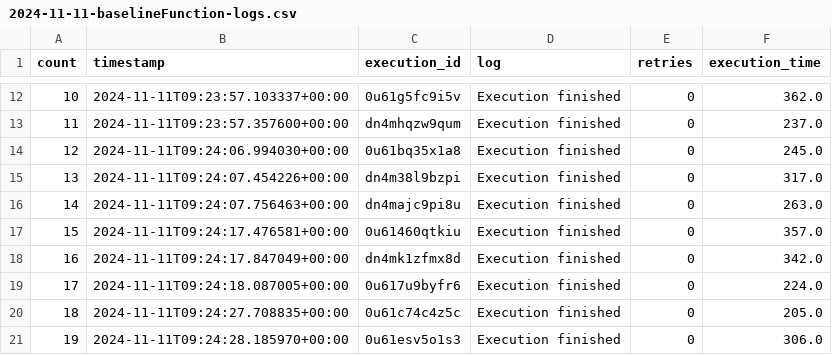
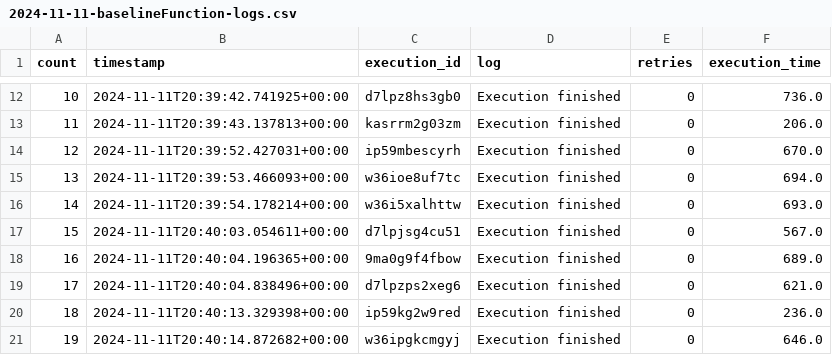
Before and after one commit to nilshoeller/minos, a CSV file: jupyter/logs_archive/2024-11-11-baselineFunction-logs.csv, drawn as a sheet; only a part is shown, gaps mark what is left out; the diff covers the shown part only.

```diff
--- a/jupyter/logs_archive/2024-11-11-baselineFunction-logs.csv
+++ b/jupyter/logs_archive/2024-11-11-baselineFunction-logs.csv
@@ -12,10 +12,10 @@ count,timestamp,execution_id,log,retries,execution_time
-10,2024-11-11T09:23:57.103337+00:00,0u61g5fc9i5v,Execution finished,0,362.0
-11,2024-11-11T09:23:57.357600+00:00,dn4mhqzw9qum,Execution finished,0,237.0
-12,2024-11-11T09:24:06.994030+00:00,0u61bq35x1a8,Execution finished,0,245.0
-13,2024-11-11T09:24:07.454226+00:00,dn4m38l9bzpi,Execution finished,0,317.0
-14,2024-11-11T09:24:07.756463+00:00,dn4majc9pi8u,Execution finished,0,263.0
-15,2024-11-11T09:24:17.476581+00:00,0u61460qtkiu,Execution finished,0,357.0
-16,2024-11-11T09:24:17.847049+00:00,dn4mk1zfmx8d,Execution finished,0,342.0
-17,2024-11-11T09:24:18.087005+00:00,0u617u9byfr6,Execution finished,0,224.0
-18,2024-11-11T09:24:27.708835+00:00,0u61c74c4z5c,Execution finished,0,205.0
-19,2024-11-11T09:24:28.185970+00:00,0u61esv5o1s3,Execution finished,0,306.0
+10,2024-11-11T20:39:42.741925+00:00,d7lpz8hs3gb0,Execution finished,0,736.0
+11,2024-11-11T20:39:43.137813+00:00,kasrrm2g03zm,Execution finished,0,206.0
+12,2024-11-11T20:39:52.427031+00:00,ip59mbescyrh,Execution finished,0,670.0
+13,2024-11-11T20:39:53.466093+00:00,w36ioe8uf7tc,Execution finished,0,694.0
+14,2024-11-11T20:39:54.178214+00:00,w36i5xalhttw,Execution finished,0,693.0
+15,2024-11-11T20:40:03.054611+00:00,d7lpjsg4cu51,Execution finished,0,567.0
+16,2024-11-11T20:40:04.196365+00:00,9ma0g9f4fbow,Execution finished,0,689.0
+17,2024-11-11T20:40:04.838496+00:00,d7lpzps2xeg6,Execution finished,0,621.0
+18,2024-11-11T20:40:13.329398+00:00,ip59kg2w9red,Execution finished,0,236.0
+19,2024-11-11T20:40:14.872682+00:00,w36ipgkcmgyj,Execution finished,0,646.0
```
Also changed, not shown: 78 edited cells elsewhere in this file, jupyter/logs_archive/2024-11-11-optimizedFunction-logs.csv, 4 other files.
